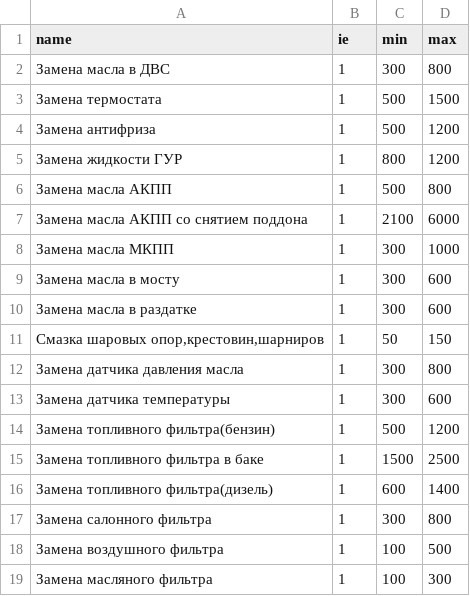
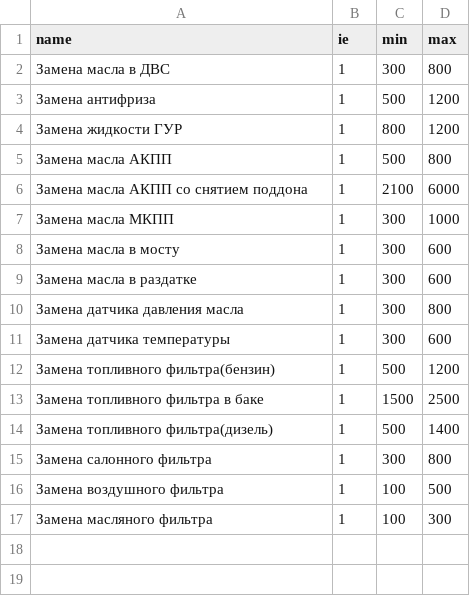
Before and after one commit to Admiralservice/Admiralservice.github.io, a CSV file: _data/price_oil.csv, drawn as a sheet.

```diff
--- a/_data/price_oil.csv
+++ b/_data/price_oil.csv
@@ -2,3 +2,2 @@ name,ie,min,max
 Замена масла в ДВС,1,300,800
-Замена термостата,1,500,1500
 Замена антифриза ,1,500,1200
@@ -10,3 +9,2 @@ name,ie,min,max
 Замена масла в раздатке,1,300,600
-"Смазка шаровых опор,крестовин,шарниров",1,50,150
 Замена датчика давления масла,1,300,800
@@ -15,3 +13,3 @@ name,ie,min,max
 Замена топливного фильтра в баке,1,1500,2500
-Замена топливного фильтра(дизель),1,600,1400
+Замена топливного фильтра(дизель),1,500,1400
 Замена салонного фильтра,1,300,800
```
Also changed, not shown: _data/price_base.csv, _data/price_breaks.csv, 2 other files.
